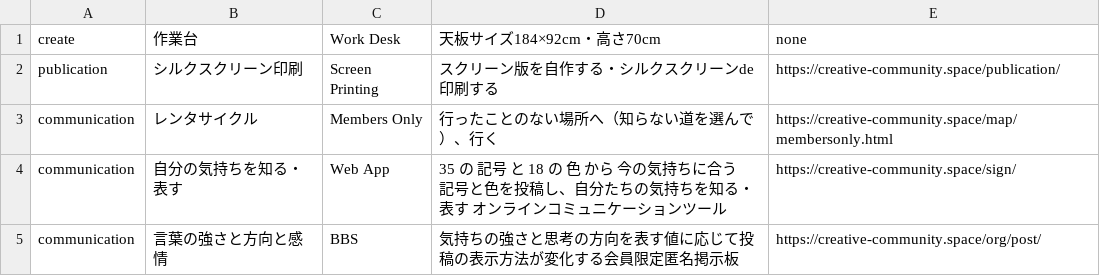
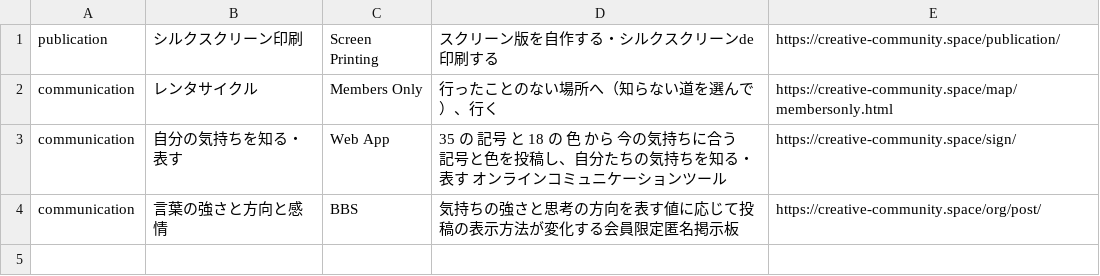
Before and after one commit to creative-community-pehu/index, a CSV file: org/org.csv, drawn as a sheet.

Commit message:
Update org.csv

```diff
--- a/org/org.csv
+++ b/org/org.csv
@@ -1,2 +1 @@
-create,"作業台","Work Desk","天板サイズ184×92cm・高さ70cm",none
 publication,"シルクスクリーン印刷","Screen Printing","スクリーン版を自作する・シルクスクリーンde印刷する",https://creative-community.space/publication/
```
